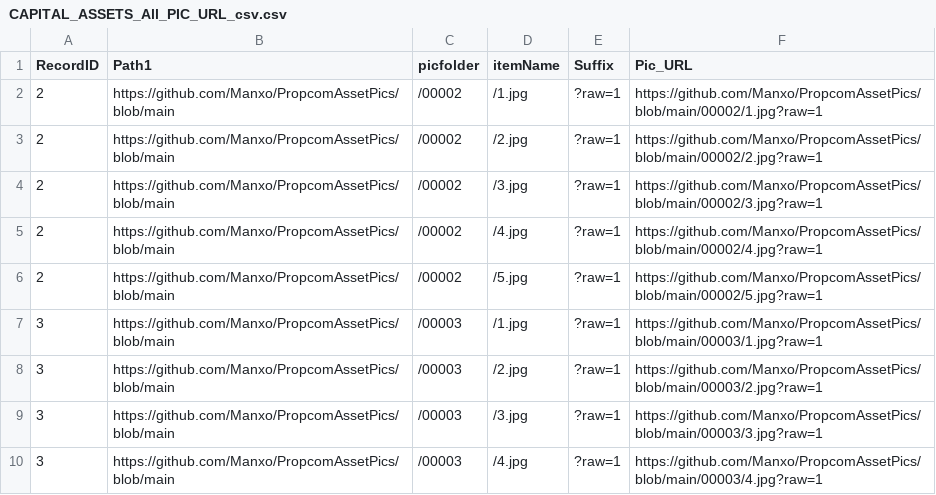
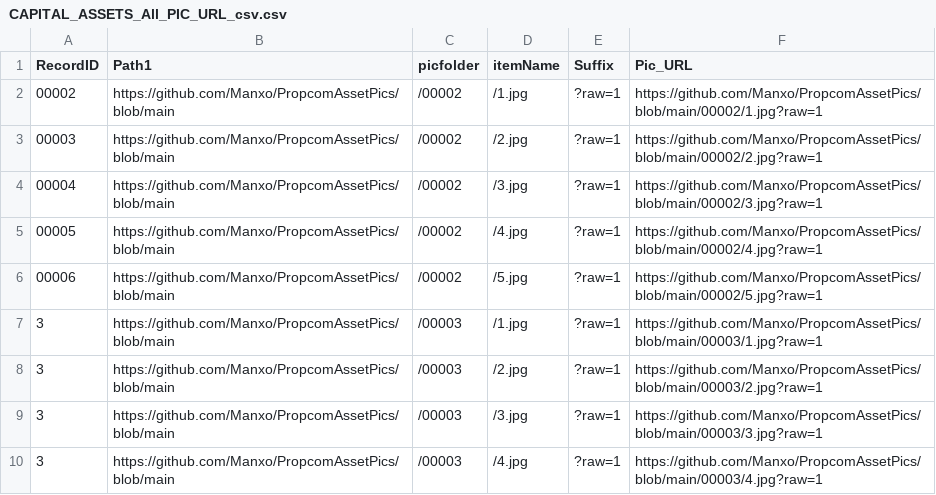
Before and after one commit to Manxo/PropcomAssetPics, a CSV file: CAPITAL_ASSETS_All_PIC_URL_csv.csv, drawn as a sheet; only a part is shown.

Commit message:
Update CAPITAL_ASSETS_All_PIC_URL_csv.csv

```diff
--- a/CAPITAL_ASSETS_All_PIC_URL_csv.csv
+++ b/CAPITAL_ASSETS_All_PIC_URL_csv.csv
@@ -1,7 +1,7 @@
 RecordID,Path1,picfolder,itemName,Suffix,Pic_URL
-2,https://github.com/Manxo/PropcomAssetPics/blob/main,/00002,/1.jpg,?raw=1,https://github.com/Manxo/PropcomAssetPics/blob/main/00002/1.jpg?raw=1
-2,https://github.com/Manxo/PropcomAssetPics/blob/main,/00002,/2.jpg,?raw=1,https://github.com/Manxo/PropcomAssetPics/blob/main/00002/2.jpg?raw=1
-2,https://github.com/Manxo/PropcomAssetPics/blob/main,/00002,/3.jpg,?raw=1,https://github.com/Manxo/PropcomAssetPics/blob/main/00002/3.jpg?raw=1
-2,https://github.com/Manxo/PropcomAssetPics/blob/main,/00002,/4.jpg,?raw=1,https://github.com/Manxo/PropcomAssetPics/blob/main/00002/4.jpg?raw=1
-2,https://github.com/Manxo/PropcomAssetPics/blob/main,/00002,/5.jpg,?raw=1,https://github.com/Manxo/PropcomAssetPics/blob/main/00002/5.jpg?raw=1
+00002,https://github.com/Manxo/PropcomAssetPics/blob/main,/00002,/1.jpg,?raw=1,https://github.com/Manxo/PropcomAssetPics/blob/main/00002/1.jpg?raw=1
+00003,https://github.com/Manxo/PropcomAssetPics/blob/main,/00002,/2.jpg,?raw=1,https://github.com/Manxo/PropcomAssetPics/blob/main/00002/2.jpg?raw=1
+00004,https://github.com/Manxo/PropcomAssetPics/blob/main,/00002,/3.jpg,?raw=1,https://github.com/Manxo/PropcomAssetPics/blob/main/00002/3.jpg?raw=1
+00005,https://github.com/Manxo/PropcomAssetPics/blob/main,/00002,/4.jpg,?raw=1,https://github.com/Manxo/PropcomAssetPics/blob/main/00002/4.jpg?raw=1
+00006,https://github.com/Manxo/PropcomAssetPics/blob/main,/00002,/5.jpg,?raw=1,https://github.com/Manxo/PropcomAssetPics/blob/main/00002/5.jpg?raw=1
 3,https://github.com/Manxo/PropcomAssetPics/blob/main,/00003,/1.jpg,?raw=1,https://github.com/Manxo/PropcomAssetPics/blob/main/00003/1.jpg?raw=1
```
